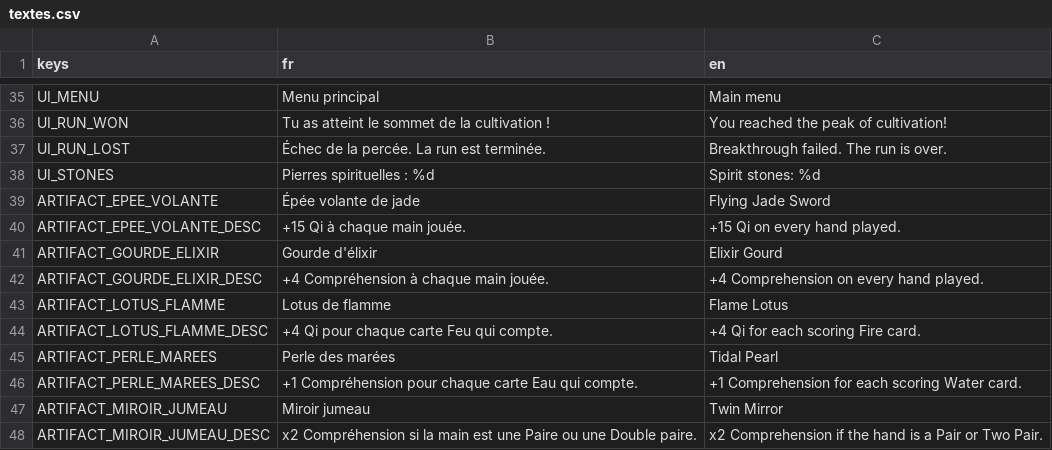
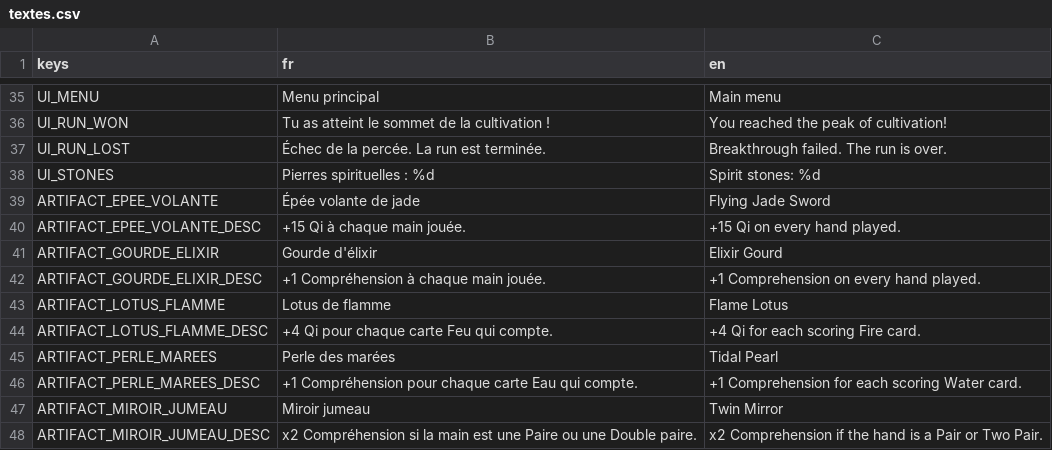
Before and after one commit to BazeOnigiri/deckbuilder-cultivation, a CSV file: localization/textes.csv, drawn as a sheet; only a part is shown, gaps mark what is left out.

```diff
--- a/localization/textes.csv
+++ b/localization/textes.csv
@@ -41,3 +41,3 @@ ARTIFACT_EPEE_VOLANTE_DESC,+15 Qi à chaque main jouée.,+15 Qi on every hand pl
 ARTIFACT_GOURDE_ELIXIR,Gourde d'élixir,Elixir Gourd
-ARTIFACT_GOURDE_ELIXIR_DESC,+4 Compréhension à chaque main jouée.,+4 Comprehension on every hand played.
+ARTIFACT_GOURDE_ELIXIR_DESC,+1 Compréhension à chaque main jouée.,+1 Comprehension on every hand played.
 ARTIFACT_LOTUS_FLAMME,Lotus de flamme,Flame Lotus
```
Also changed, not shown: 43 other files.
